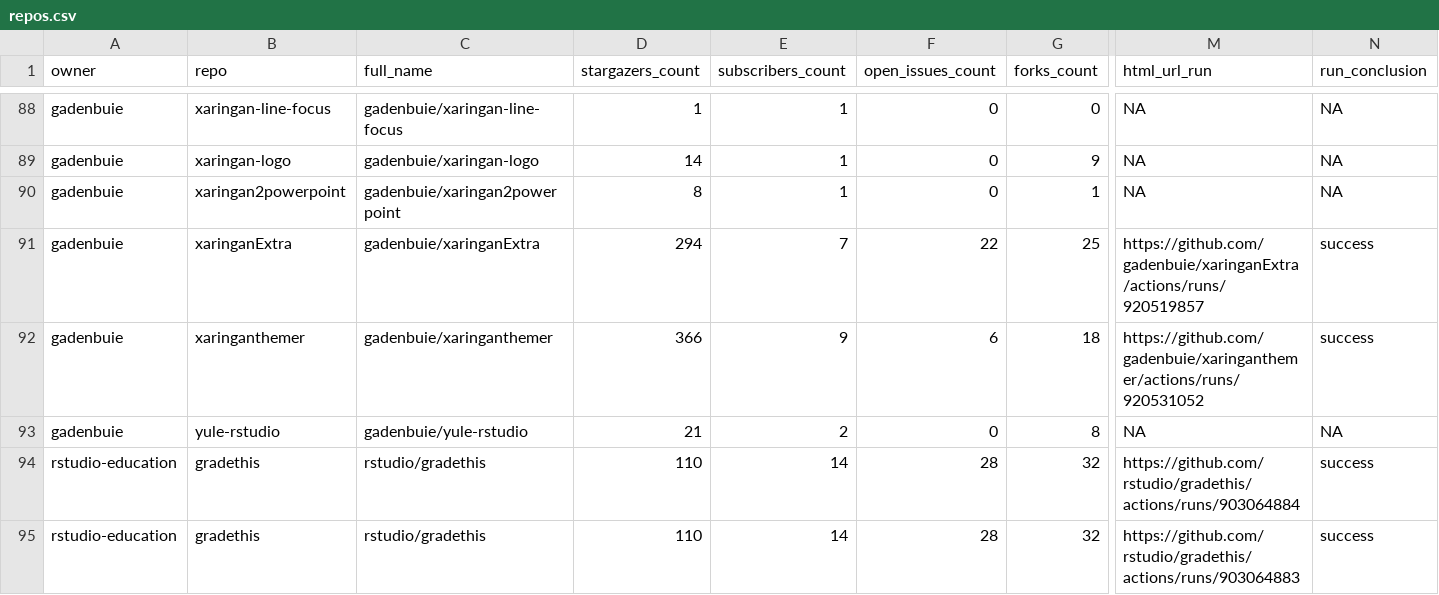
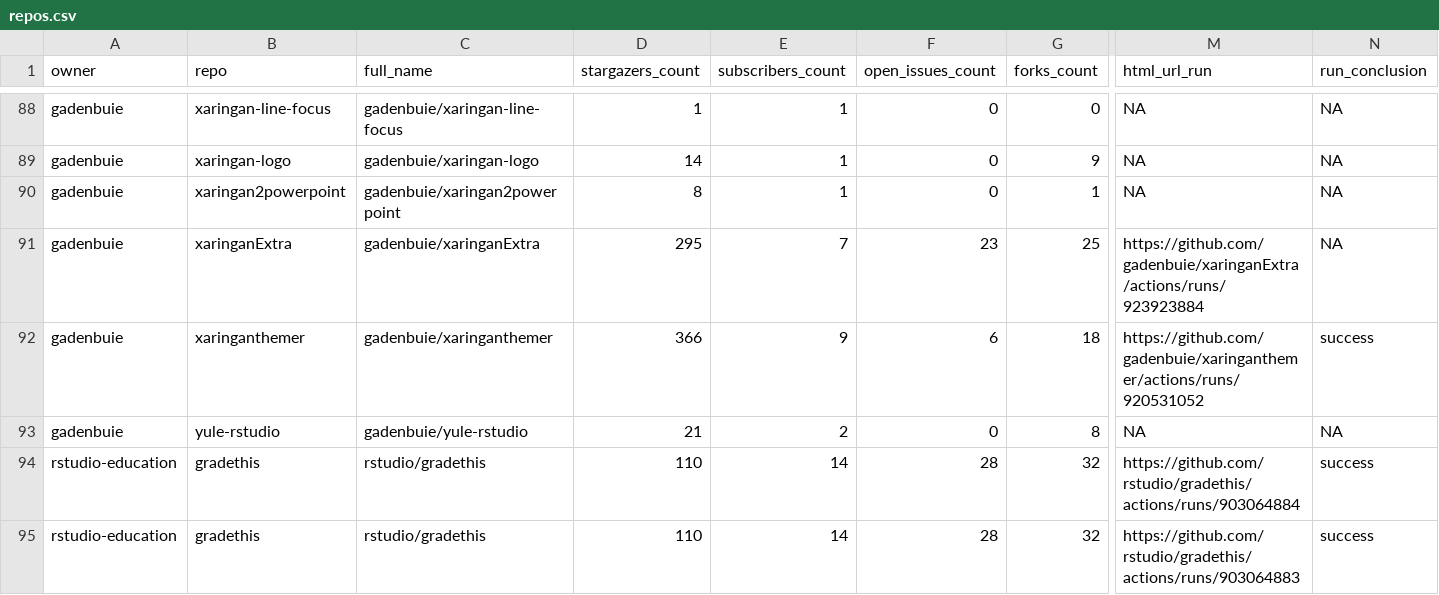
Before and after one commit to gadenbuie/status, a CSV file: repos.csv, drawn as a sheet; only a part is shown, gaps mark what is left out; the diff covers the shown part only; the diff names each change by its address in the sheet, - before the commit and + after, or states it on an @@ line.

```diff
--- a/repos.csv
+++ b/repos.csv
-D91 (stargazers_count): 294
+D91 (stargazers_count): 295
-F91 (open_issues_count): 22
+F91 (open_issues_count): 23
-M91 (html_url_run): https://github.com/gadenbuie/xaringanExtra/actions/runs/920519857
+M91 (html_url_run): https://github.com/gadenbuie/xaringanExtra/actions/runs/923923884
-N91 (run_conclusion): success
+N91 (run_conclusion): NA
```
Also changed, not shown: 12 edited cells elsewhere in this file, 1 other file.
